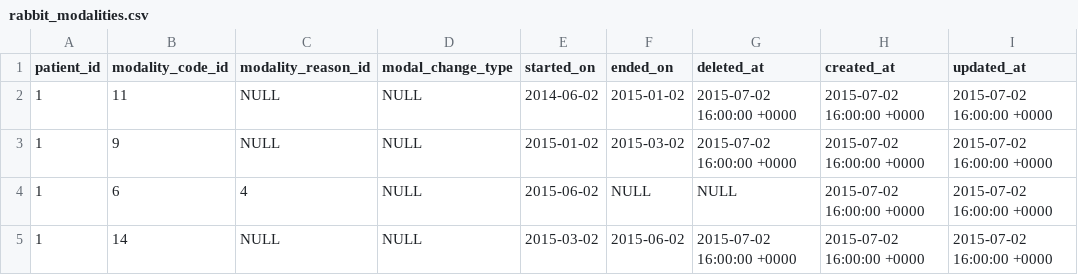
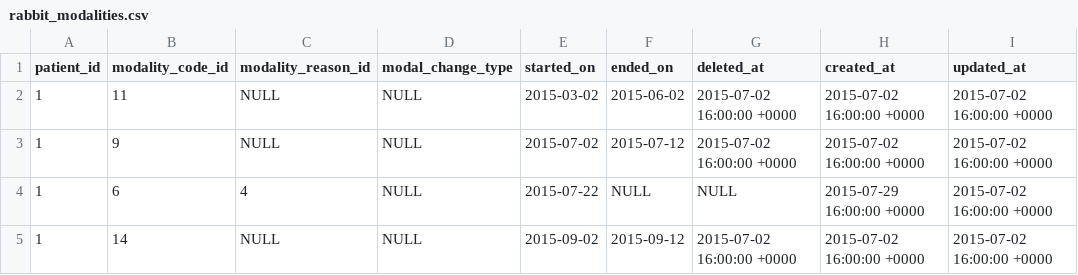
Before and after one commit to airslie/renalware-core, a CSV file: db/seeds/demo/rabbit_modalities.csv, drawn as a sheet.

Commit message:
Fix broken seeds

```diff
--- a/db/seeds/demo/rabbit_modalities.csv
+++ b/db/seeds/demo/rabbit_modalities.csv
@@ -1,5 +1,5 @@
 "patient_id","modality_code_id","modality_reason_id","modal_change_type","started_on","ended_on","deleted_at","created_at","updated_at"
-1,11,NULL,NULL,"2014-06-02","2015-01-02","2015-07-02 16:00:00 +0000","2015-07-02 16:00:00 +0000","2015-07-02 16:00:00 +0000"
-1,9,NULL,NULL,"2015-01-02","2015-03-02","2015-07-02 16:00:00 +0000","2015-07-02 16:00:00 +0000","2015-07-02 16:00:00 +0000"
-1,6,4,NULL,"2015-06-02",NULL,NULL,"2015-07-02 16:00:00 +0000","2015-07-02 16:00:00 +0000"
-1,14,NULL,NULL,"2015-03-02","2015-06-02","2015-07-02 16:00:00 +0000","2015-07-02 16:00:00 +0000","2015-07-02 16:00:00 +0000"
+1,11,NULL,NULL,"2015-03-02","2015-06-02","2015-07-02 16:00:00 +0000","2015-07-02 16:00:00 +0000","2015-07-02 16:00:00 +0000"
+1,9,NULL,NULL,"2015-07-02","2015-07-12","2015-07-02 16:00:00 +0000","2015-07-02 16:00:00 +0000","2015-07-02 16:00:00 +0000"
+1,6,4,NULL,"2015-07-22",NULL,NULL,"2015-07-29 16:00:00 +0000","2015-07-02 16:00:00 +0000"
+1,14,NULL,NULL,"2015-09-02","2015-09-12","2015-07-02 16:00:00 +0000","2015-07-02 16:00:00 +0000","2015-07-02 16:00:00 +0000"
```
